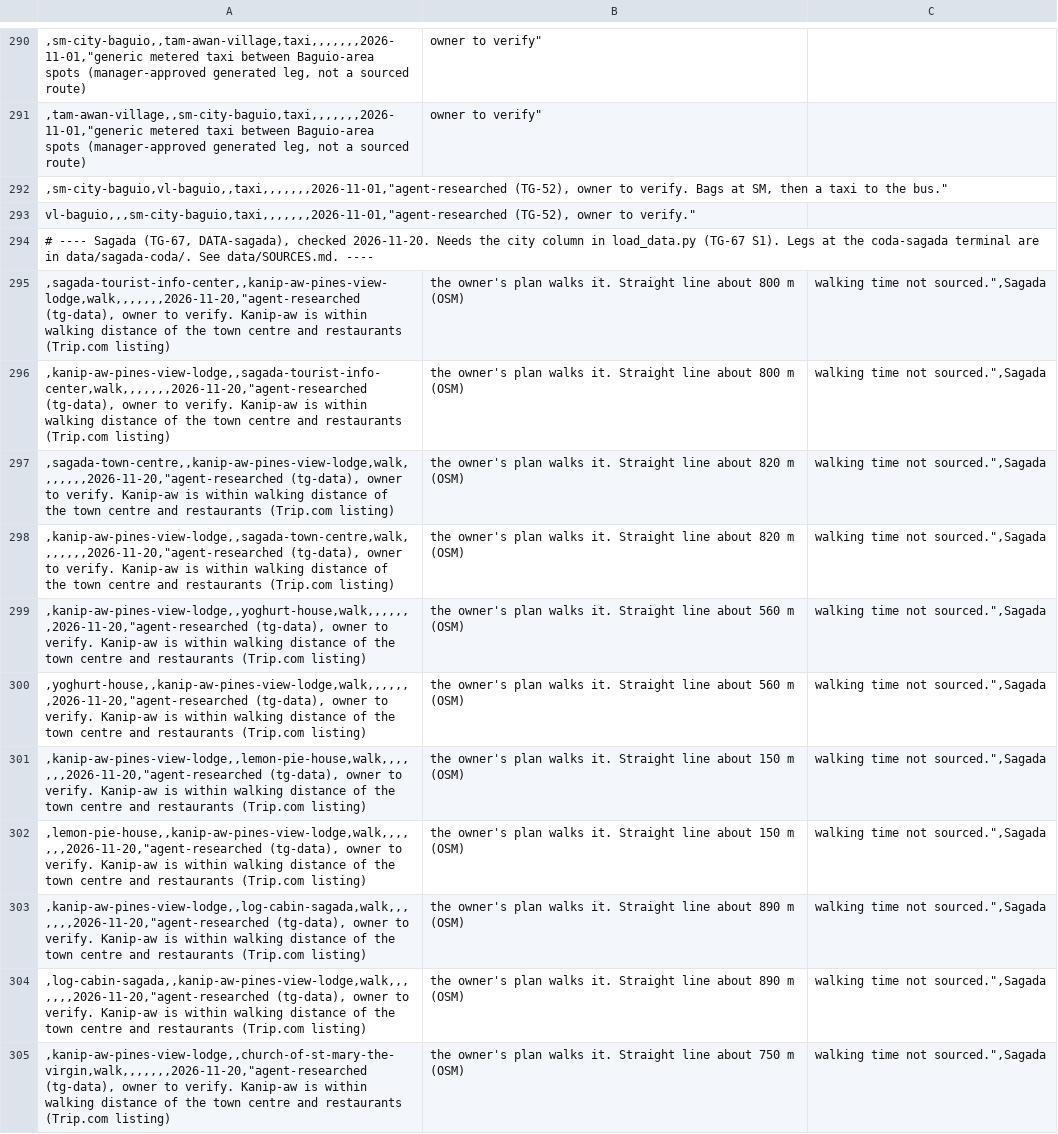
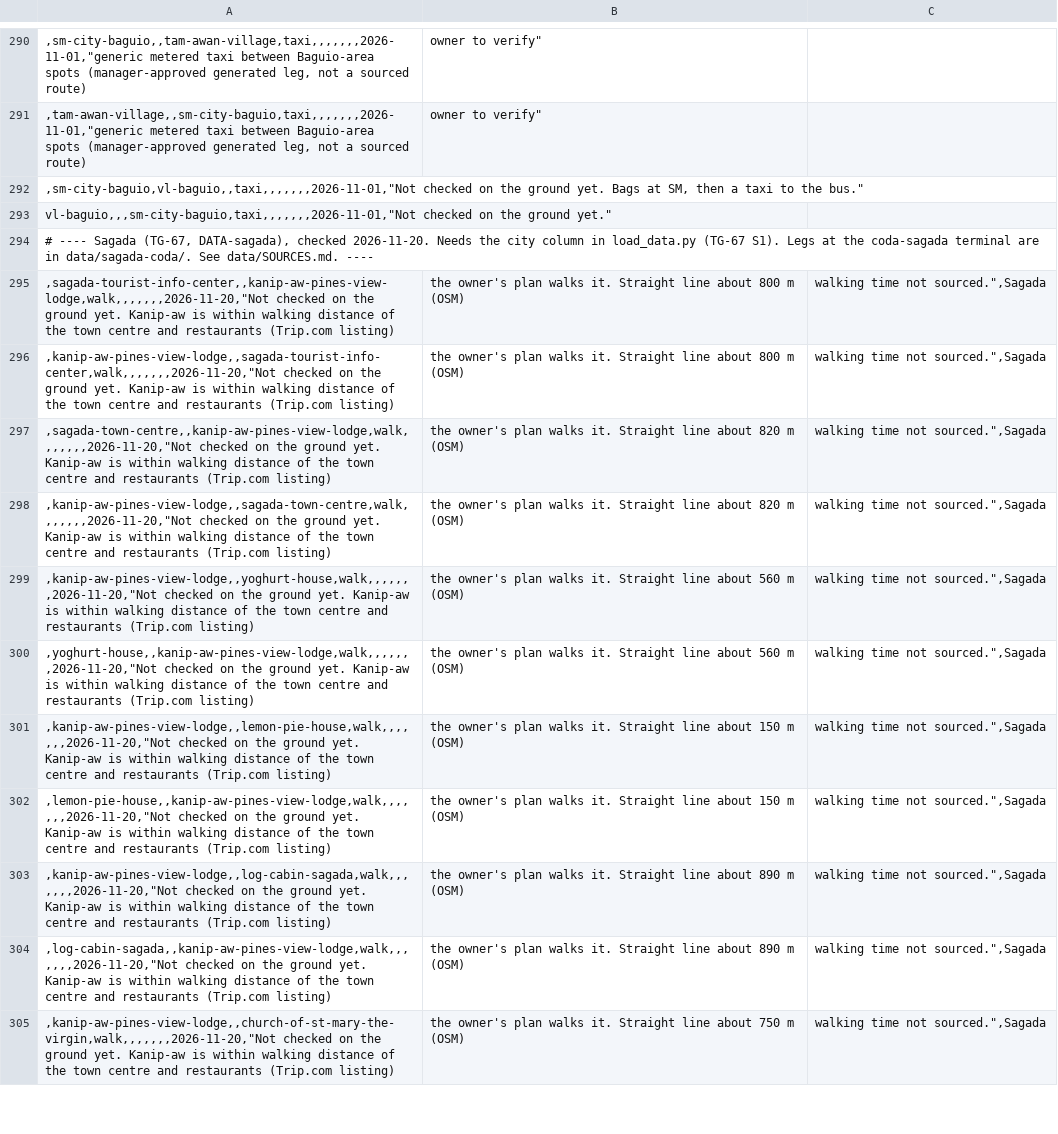
Before and after one commit to JakeCob/tara-gala, a CSV file: data/last_mile_routes.csv, drawn as a sheet; only a part is shown, gaps mark what is left out; the diff covers the shown part only; the diff names each change by its address in the sheet, - before the commit and + after, or states it on an @@ line.

```diff
--- a/data/last_mile_routes.csv
+++ b/data/last_mile_routes.csv
-A292: ,sm-city-baguio,vl-baguio,,taxi,,,,,,,2026-11-01,"agent-researched (TG-52), owner to verify. Bags at…
+A292: ,sm-city-baguio,vl-baguio,,taxi,,,,,,,2026-11-01,"Not checked on the ground yet. Bags at…
-A293: vl-baguio,,,sm-city-baguio,taxi,,,,,,,2026-11-01,"agent-researched (TG-52), owner to verify."
+A293: vl-baguio,,,sm-city-baguio,taxi,,,,,,,2026-11-01,"Not checked on the ground yet."
-A295: ,sagada-tourist-info-center,,kanip-aw-pines-view-lodge,walk,,,,,,,2026-11-20,"agent-researched (tg-data), owner to verify. Kanip-aw is…
+A295: ,sagada-tourist-info-center,,kanip-aw-pines-view-lodge,walk,,,,,,,2026-11-20,"Not checked on the ground yet. Kanip-aw is…
-A296: ,kanip-aw-pines-view-lodge,,sagada-tourist-info-center,walk,,,,,,,2026-11-20,"agent-researched (tg-data), owner to verify. Kanip-aw is…
+A296: ,kanip-aw-pines-view-lodge,,sagada-tourist-info-center,walk,,,,,,,2026-11-20,"Not checked on the ground yet. Kanip-aw is…
-A297: ,sagada-town-centre,,kanip-aw-pines-view-lodge,walk,,,,,,,2026-11-20,"agent-researched (tg-data), owner to verify. Kanip-aw is…
+A297: ,sagada-town-centre,,kanip-aw-pines-view-lodge,walk,,,,,,,2026-11-20,"Not checked on the ground yet. Kanip-aw is…
-A298: ,kanip-aw-pines-view-lodge,,sagada-town-centre,walk,,,,,,,2026-11-20,"agent-researched (tg-data), owner to verify. Kanip-aw is…
+A298: ,kanip-aw-pines-view-lodge,,sagada-town-centre,walk,,,,,,,2026-11-20,"Not checked on the ground yet. Kanip-aw is…
-A299: ,kanip-aw-pines-view-lodge,,yoghurt-house,walk,,,,,,,2026-11-20,"agent-researched (tg-data), owner to verify. Kanip-aw is…
+A299: ,kanip-aw-pines-view-lodge,,yoghurt-house,walk,,,,,,,2026-11-20,"Not checked on the ground yet. Kanip-aw is…
-A300: ,yoghurt-house,,kanip-aw-pines-view-lodge,walk,,,,,,,2026-11-20,"agent-researched (tg-data), owner to verify. Kanip-aw is…
+A300: ,yoghurt-house,,kanip-aw-pines-view-lodge,walk,,,,,,,2026-11-20,"Not checked on the ground yet. Kanip-aw is…
-A301: ,kanip-aw-pines-view-lodge,,lemon-pie-house,walk,,,,,,,2026-11-20,"agent-researched (tg-data), owner to verify. Kanip-aw is…
+A301: ,kanip-aw-pines-view-lodge,,lemon-pie-house,walk,,,,,,,2026-11-20,"Not checked on the ground yet. Kanip-aw is…
-A302: ,lemon-pie-house,,kanip-aw-pines-view-lodge,walk,,,,,,,2026-11-20,"agent-researched (tg-data), owner to verify. Kanip-aw is…
+A302: ,lemon-pie-house,,kanip-aw-pines-view-lodge,walk,,,,,,,2026-11-20,"Not checked on the ground yet. Kanip-aw is…
-A303: ,kanip-aw-pines-view-lodge,,log-cabin-sagada,walk,,,,,,,2026-11-20,"agent-researched (tg-data), owner to verify. Kanip-aw is…
+A303: ,kanip-aw-pines-view-lodge,,log-cabin-sagada,walk,,,,,,,2026-11-20,"Not checked on the ground yet. Kanip-aw is…
-A304: ,log-cabin-sagada,,kanip-aw-pines-view-lodge,walk,,,,,,,2026-11-20,"agent-researched (tg-data), owner to verify. Kanip-aw is…
+A304: ,log-cabin-sagada,,kanip-aw-pines-view-lodge,walk,,,,,,,2026-11-20,"Not checked on the ground yet. Kanip-aw is…
-A305: ,kanip-aw-pines-view-lodge,,church-of-st-mary-the-virgin,walk,,,,,,,2026-11-20,"agent-researched (tg-data), owner to verify. Kanip-aw is…
+A305: ,kanip-aw-pines-view-lodge,,church-of-st-mary-the-virgin,walk,,,,,,,2026-11-20,"Not checked on the ground yet. Kanip-aw is…
```
Also changed, not shown: 86 edited cells elsewhere in this file, data/sagada-coda/last_mile_routes.csv, 1 other file.
